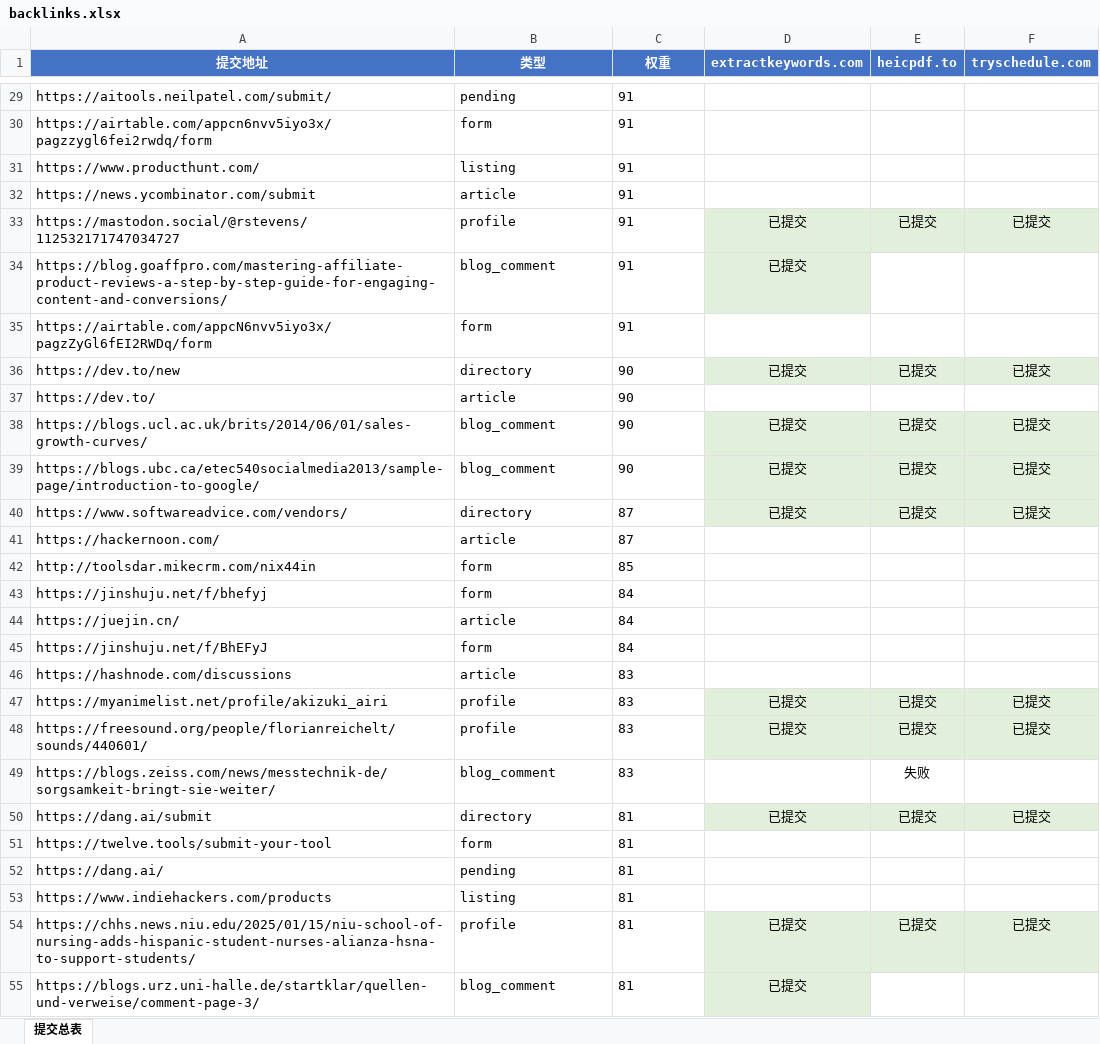
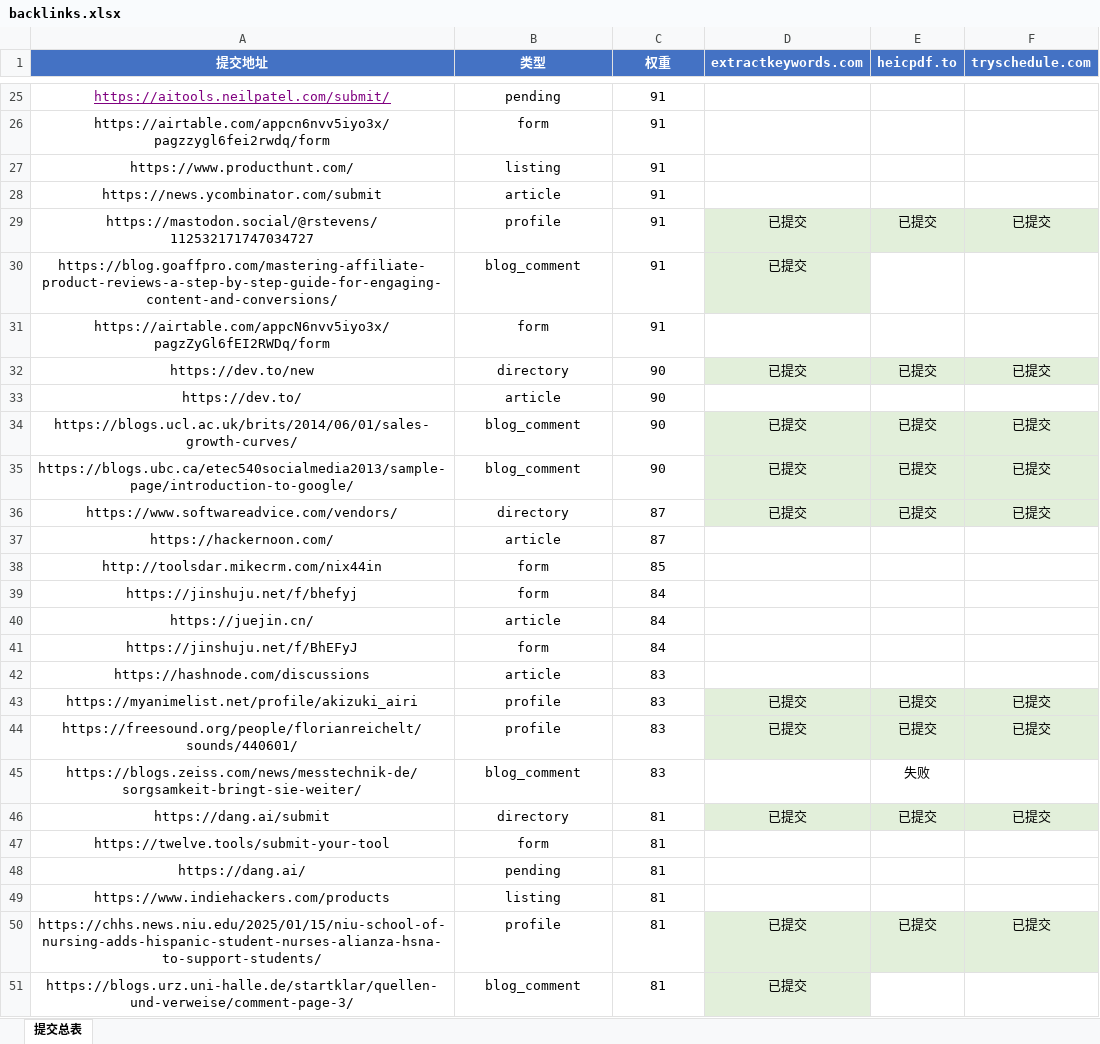
Before and after one commit to pang3fan-creator/backlink-delete, an Excel workbook: backlinks.xlsx, sheet 提交总表, drawn as a sheet; only a part is shown, gaps mark what is left out; values as stored, in another font and other column widths than the file's, no borders; addresses are those after the commit; the diff covers the shown part only; the diff names each change by its address in the sheet, - before the commit and + after, or states it on an @@ line.

```diff
--- a/backlinks.xlsx (sheet 提交总表)
+++ b/backlinks.xlsx (sheet 提交总表)
-A25:C51 alignment: left
+A25:C51 alignment: center
@@ A25 underline: off → on, text colour: black → #800080 @@
```
Also changed, not shown: 4 removed rows, 6 edited cells and cell formats elsewhere in this sheet.
